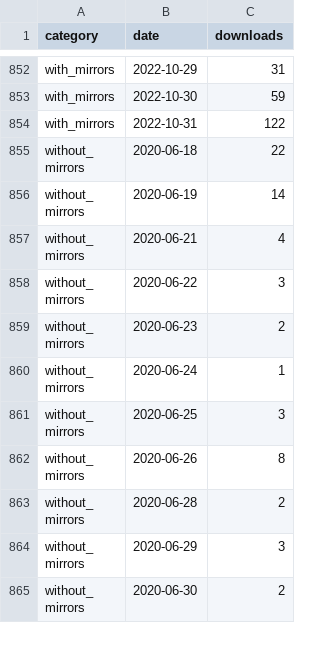
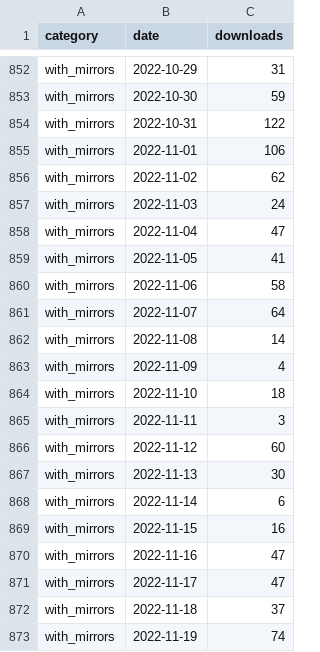
Before and after one commit to icesat2py/icepyx, a CSV file: doc/source/tracking/pypistats/downloads_data.csv, drawn as a sheet; only a part is shown, gaps mark what is left out; the shorter side is filled out with more unchanged rows; the diff covers the shown part only; the diff names each change by its address in the sheet, - before the commit and + after, or states it on an @@ line.

```diff
--- a/doc/source/tracking/pypistats/downloads_data.csv
+++ b/doc/source/tracking/pypistats/downloads_data.csv
+row 855: with_mirrors | 2022-11-01 | 106
+row 856: with_mirrors | 2022-11-02 | 62
+row 857: with_mirrors | 2022-11-03 | 24
+row 858: with_mirrors | 2022-11-04 | 47
+row 859: with_mirrors | 2022-11-05 | 41
+row 860: with_mirrors | 2022-11-06 | 58
+row 861: with_mirrors | 2022-11-07 | 64
+row 862: with_mirrors | 2022-11-08 | 14
+row 863: with_mirrors | 2022-11-09 | 4
+row 864: with_mirrors | 2022-11-10 | 18
+row 865: with_mirrors | 2022-11-11 | 3
+row 866: with_mirrors | 2022-11-12 | 60
+row 867: with_mirrors | 2022-11-13 | 30
+row 868: with_mirrors | 2022-11-14 | 6
+row 869: with_mirrors | 2022-11-15 | 16
+row 870: with_mirrors | 2022-11-16 | 47
+row 871: with_mirrors | 2022-11-17 | 47
+row 872: with_mirrors | 2022-11-18 | 37
+row 873: with_mirrors | 2022-11-19 | 74
```
Also changed, not shown: 41 added rows elsewhere in this file, doc/source/tracking/pypistats/sys_downloads_data.csv, 1 other file.
